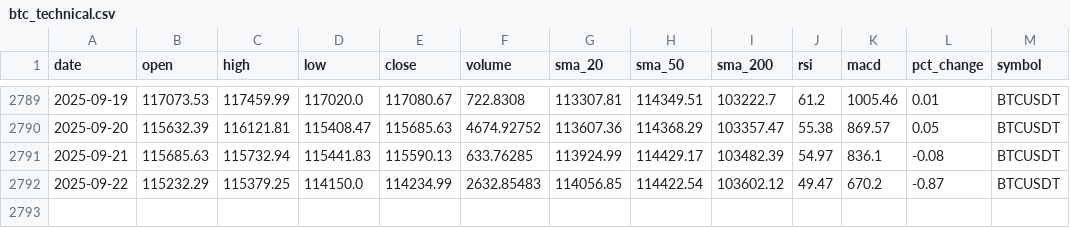
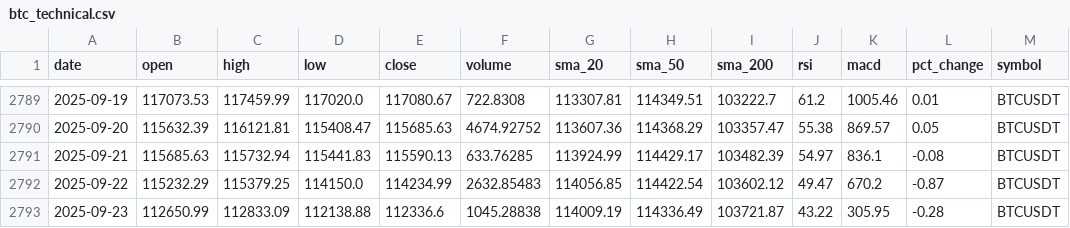
Before and after one commit to amrelsawalhi/DipSignal, a CSV file: data/btc_technical.csv, drawn as a sheet; only a part is shown, gaps mark what is left out.

```diff
--- a/data/btc_technical.csv
+++ b/data/btc_technical.csv
@@ -2792 +2792,2 @@ date,open,high,low,close,volume,sma_20,sma_50,sma_200,rsi,macd,pct_change,symbol
 2025-09-22,115232.29,115379.25,114150.0,114234.99,2632.85483,114056.85,114422.54,103602.12,49.47,670.2,-0.87,BTCUSDT
+2025-09-23,112650.99,112833.09,112138.88,112336.6,1045.28838,114009.19,114336.49,103721.87,43.22,305.95,-0.28,BTCUSDT
```
Also changed, not shown: data/llama_recommendations_ada.csv, data/llama_recommendations_bnb.csv, 12 other files.
